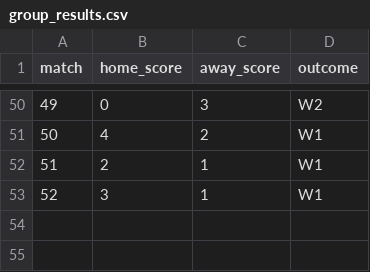
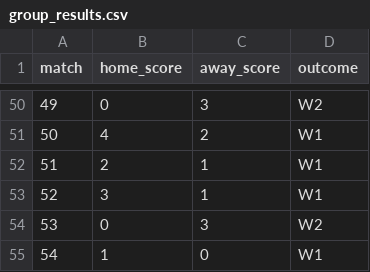
Before and after one commit to riteshwarade/wc26, a CSV file: results/group_results.csv, drawn as a sheet; only a part is shown, gaps mark what is left out; the diff names each change by its address in the sheet, - before the commit and + after, or states it on an @@ line.

```diff
--- a/results/group_results.csv
+++ b/results/group_results.csv
+row 54: 53 | 0 | 3 | W2
+row 55: 54 | 1 | 0 | W1
```
Also changed, not shown: 2 other files.
